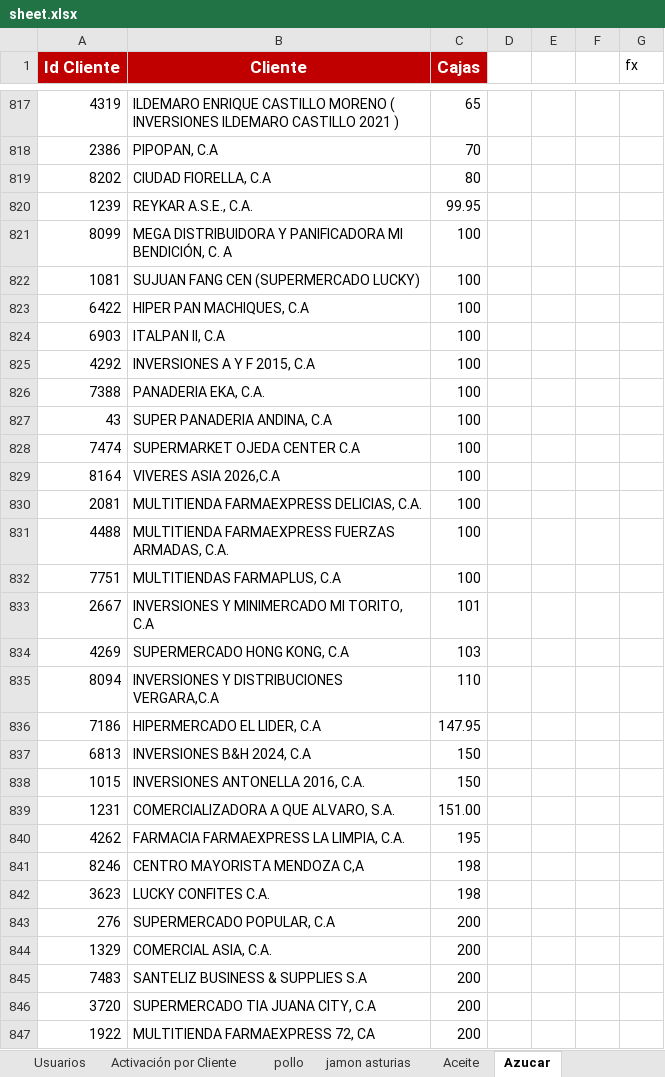
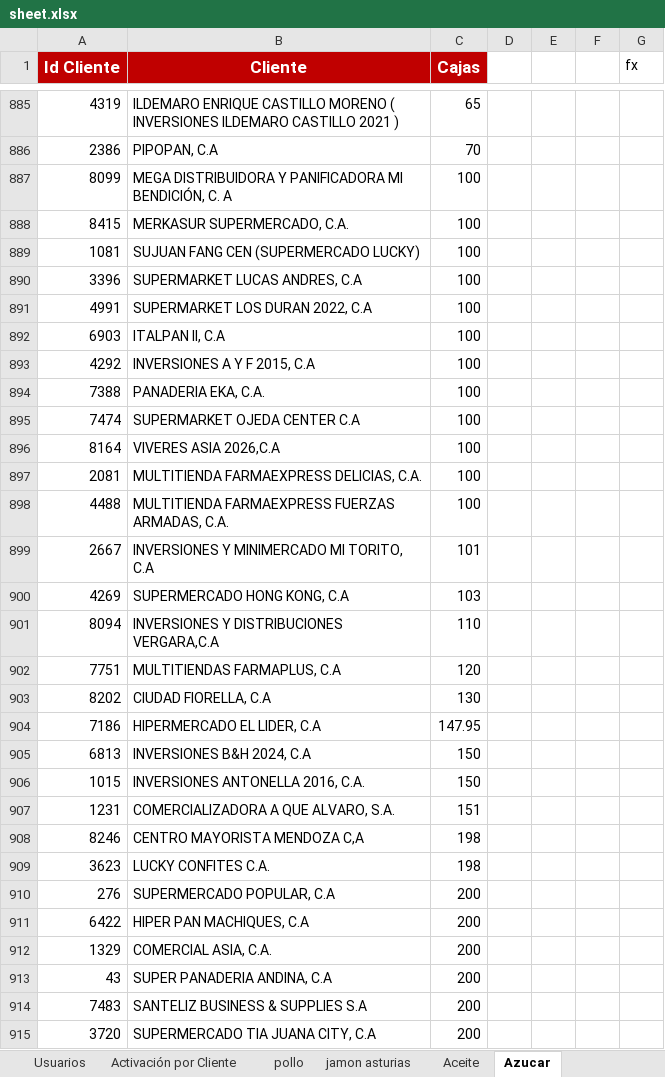
Before and after one commit to legatixpro-alt/dashboard-fdv---planificador, an Excel workbook: sheet.xlsx, sheet Azucar, drawn as a sheet; only a part is shown, gaps mark what is left out; the shorter side is filled out with more unchanged rows; values as stored, in another font and other column widths than the file's, no borders; charts and pictures not drawn; removed rows and columns are numbered as before the commit, all else as after; the diff covers the shown part only; the diff names each change by its address in the sheet, - before the commit and + after, or states it on an @@ line.

```diff
--- a/sheet.xlsx (sheet Azucar)
+++ b/sheet.xlsx (sheet Azucar)
-row 819: 8202 | CIUDAD FIORELLA, C.A | 80
-row 820: 1239 | REYKAR A.S.E., C.A. | 99.95
+row 888: 8415 | MERKASUR SUPERMERCADO, C.A. | 100
-row 823: 6422 | HIPER PAN MACHIQUES, C.A | 100
+row 890: 3396 | SUPERMARKET LUCAS ANDRES, C.A | 100
+row 891: 4991 | SUPERMARKET LOS DURAN 2022, C.A | 100
-row 827: 43 | SUPER PANADERIA ANDINA, C.A | 100
-row 832: 7751 | MULTITIENDAS FARMAPLUS, C.A | 100
+row 902: 7751 | MULTITIENDAS FARMAPLUS, C.A | 120
+row 903: 8202 | CIUDAD FIORELLA, C.A | 130
-C907 (Cajas): 151.00
+C907 (Cajas): 151
-row 840: 4262 | FARMACIA FARMAEXPRESS LA LIMPIA, C.A. | 195
+row 911: 6422 | HIPER PAN MACHIQUES, C.A | 200
+row 913: 43 | SUPER PANADERIA ANDINA, C.A | 200
```
Also changed, not shown: 106 added rows, 36 removed rows and 84 edited cells elsewhere in this sheet, sheet pollo, sheet Volumen por SKU, sheet Aceite, sheet Enteros Ligeros, sheet jamon asturias, sheet Grid de Activación por Vendedor, 1 more sheet, 32 other files.
